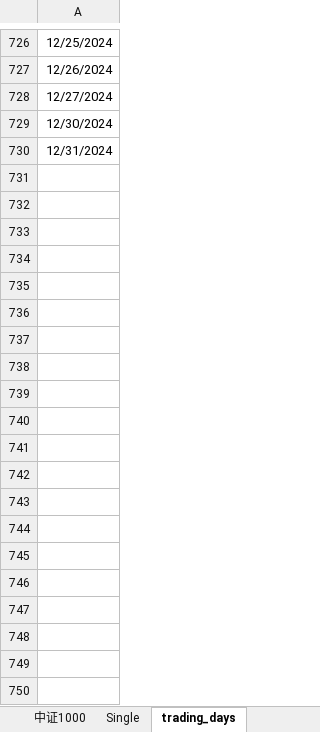
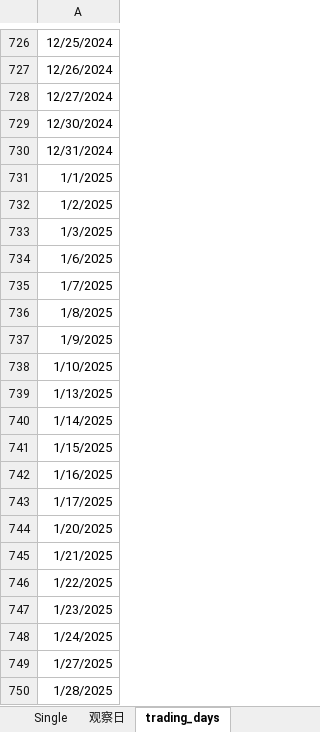
Before and after one commit to RangerShaw/SnowballPricing, an Excel workbook: myproject.xlsm, sheet trading_days, drawn as a sheet; only a part is shown, gaps mark what is left out; values as stored, in another font and other column widths than the file's, no borders; the diff covers the shown part only; the diff names each change by its address in the sheet, - before the commit and + after, or states it on an @@ line.

```diff
--- a/myproject.xlsm (sheet trading_days)
+++ b/myproject.xlsm (sheet trading_days)
+sheet tab: 观察日
+row 731: 1/1/2025
+row 732: 1/2/2025
+row 733: 1/3/2025
+row 734: 1/6/2025
+row 735: 1/7/2025
+row 736: 1/8/2025
+row 737: 1/9/2025
+row 738: 1/10/2025
+row 739: 1/13/2025
+row 740: 1/14/2025
+row 741: 1/15/2025
+row 742: 1/16/2025
+row 743: 1/17/2025
+row 744: 1/20/2025
+row 745: 1/21/2025
+row 746: 1/22/2025
+row 747: 1/23/2025
+row 748: 1/24/2025
+row 749: 1/27/2025
+row 750: 1/28/2025
```
Also changed, not shown: 345 added rows elsewhere in this sheet, charts or pictures, 1 other file.
